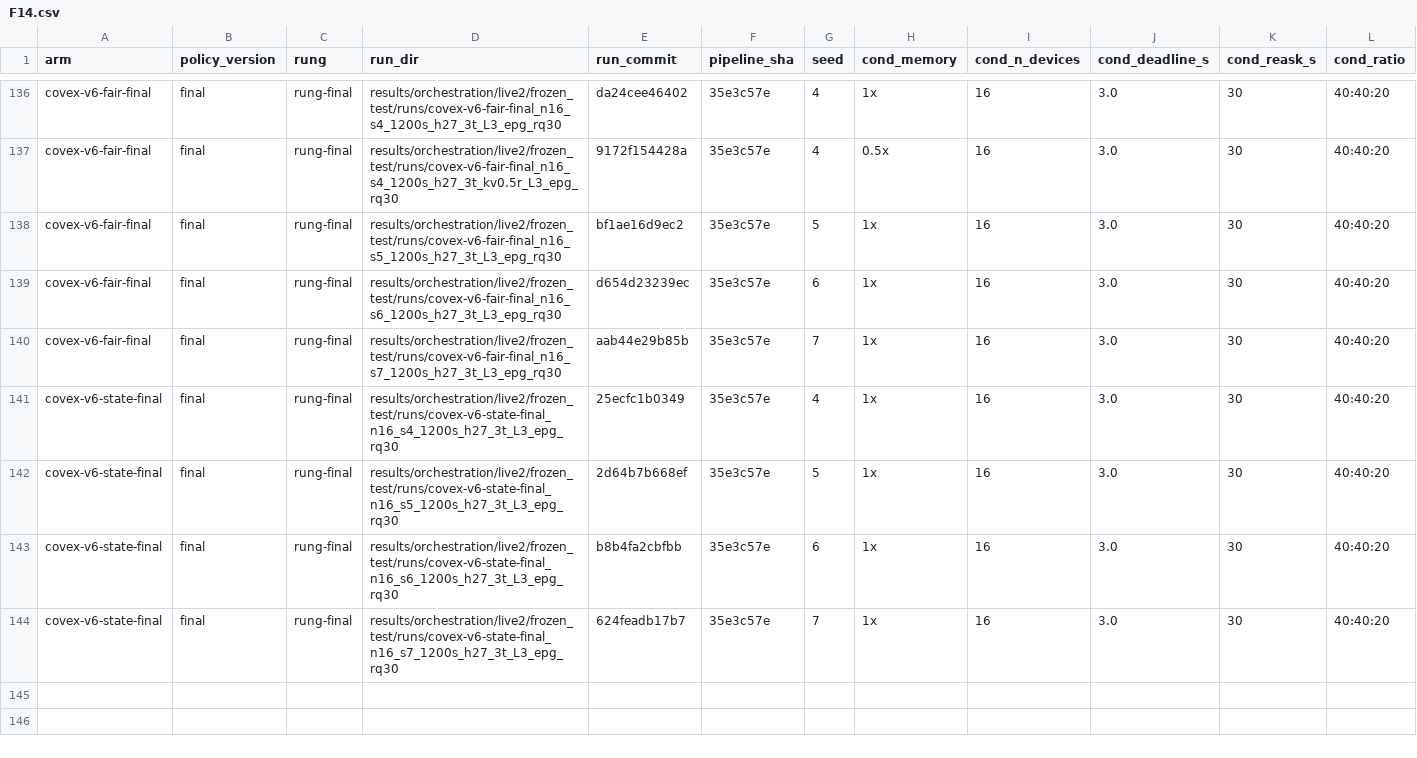
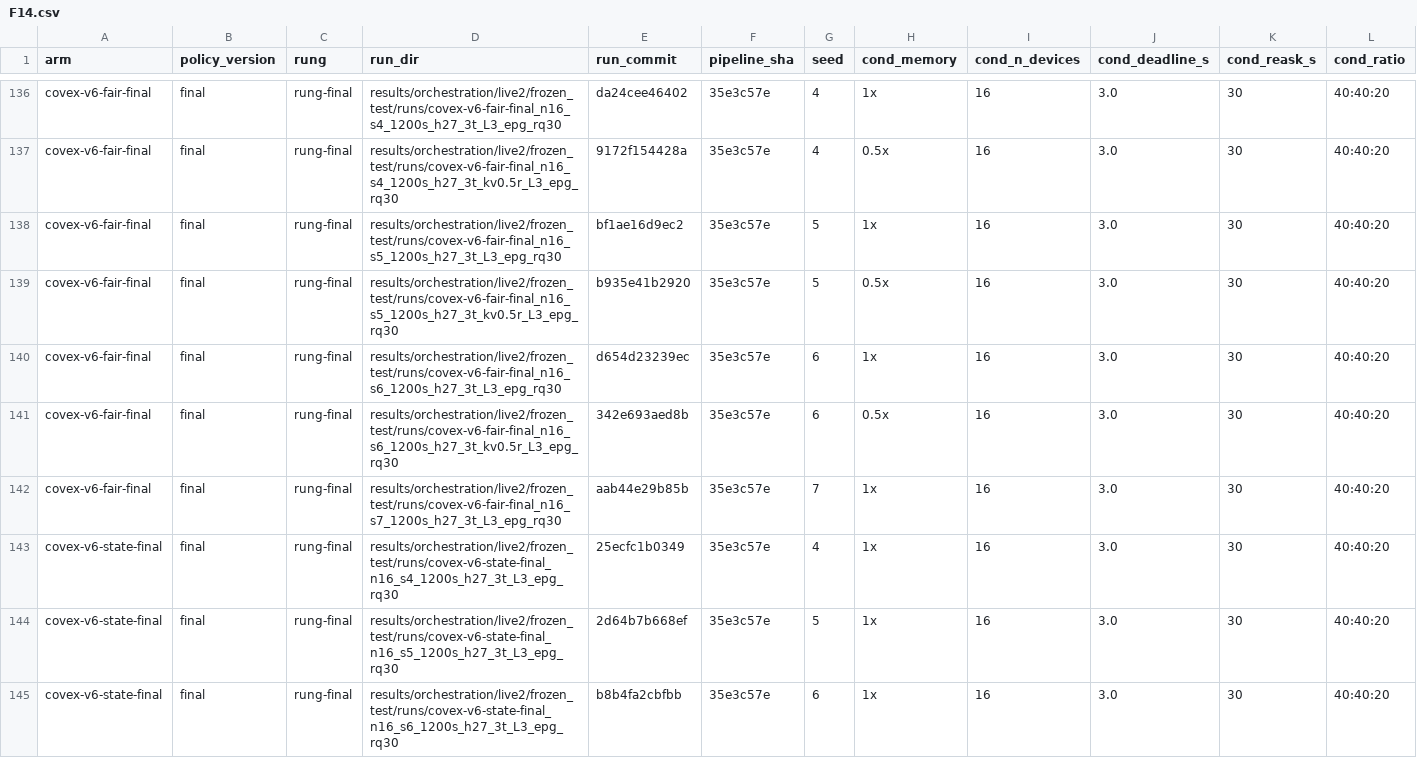
Before and after one commit to nesl/fm-switching, a CSV file: reports/figdata/F14.csv, drawn as a sheet; only a part is shown, gaps mark what is left out; the shorter side is filled out with more unchanged rows; rows hold the shown columns only; the diff names each change by its address in the sheet, - before the commit and + after, or states it on an @@ line.

```diff
--- a/reports/figdata/F14.csv
+++ b/reports/figdata/F14.csv
+row 139: covex-v6-fair-final | final | rung-final | results/orchestration/live2/frozen_test/runs/covex-v6-fair-final_n16_s5_1200s_h27_3t_kv0.5r_L3_epg_rq30 | b935e41b2920 | 35e3c57e | 5 | 0.5x | 16 | 3.0 | 30 | 40:40:20
+row 141: covex-v6-fair-final | final | rung-final | results/orchestration/live2/frozen_test/runs/covex-v6-fair-final_n16_s6_1200s_h27_3t_kv0.5r_L3_epg_rq30 | 342e693aed8b | 35e3c57e | 6 | 0.5x | 16 | 3.0 | 30 | 40:40:20
```
Also changed, not shown: reports/figdata/F13.csv, reports/figdata/F8.csv, 4 other files.
